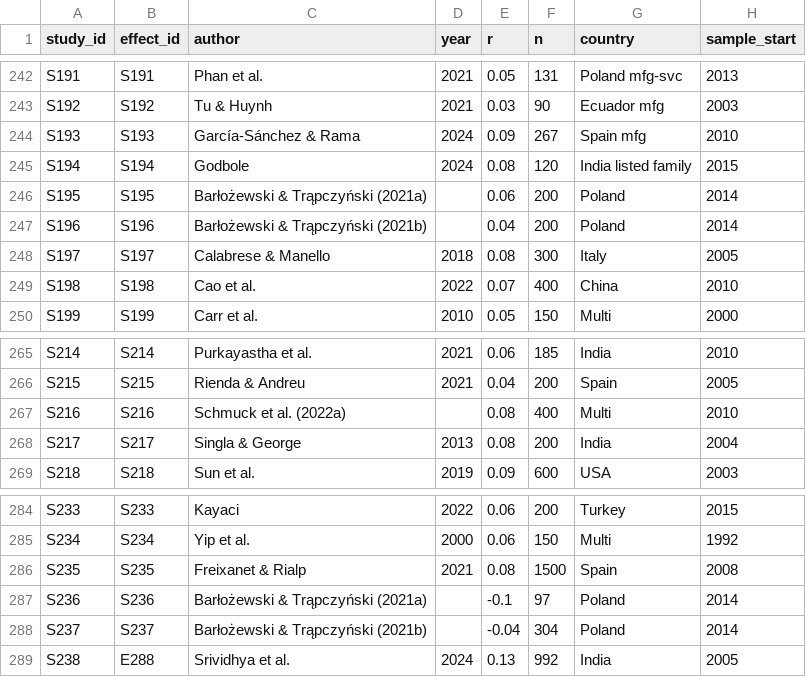
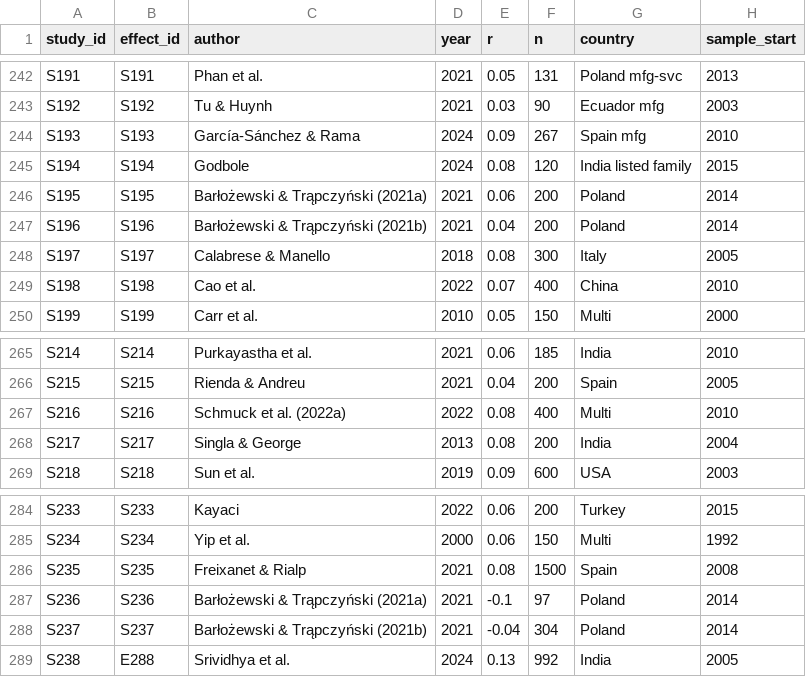
Before and after one commit to thuyhuongctu-cell/my_thesis_phd_candidate_26, a CSV file: p6/data/p6_study_database.csv, drawn as a sheet; only a part is shown, gaps mark what is left out; the diff names each change by its address in the sheet, - before the commit and + after, or states it on an @@ line.

```diff
--- a/p6/data/p6_study_database.csv
+++ b/p6/data/p6_study_database.csv
-D246:D247 (year): (empty)
+D246:D247 (year): 2021
-D267 (year): (empty)
+D267 (year): 2022
-D287:D288 (year): (empty)
+D287:D288 (year): 2021
```
Also changed, not shown: 9 other files.
